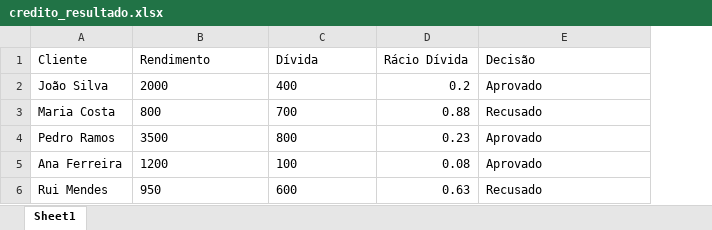
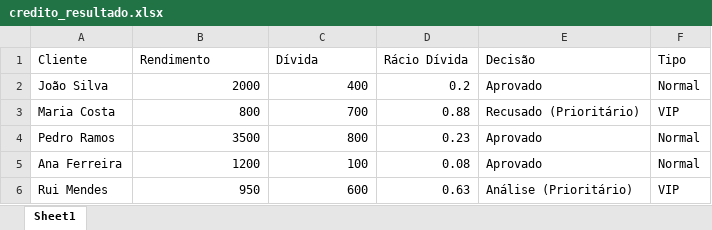
Before and after one commit to PredictThePast/trabalho_p4, an Excel workbook: credito_resultado.xlsx, sheet Sheet1, drawn as a sheet; values as stored, in another font and other column widths than the file's, no borders; the diff names each change by its address in the sheet, - before the commit and + after, or states it on an @@ line.

```diff
--- a/credito_resultado.xlsx (sheet Sheet1)
+++ b/credito_resultado.xlsx (sheet Sheet1)
+column F (Tipo), rows 2-6: Normal | VIP | Normal | Normal | VIP
-B2:C6 alignment: left
+B2:C6 alignment: right
-E3 (Decisão): Recusado
+E3 (Decisão): Recusado (Prioritário)
-E6 (Decisão): Recusado
+E6 (Decisão): Análise (Prioritário)
```
Also changed, not shown: credito.xlsx, 1 other file.
